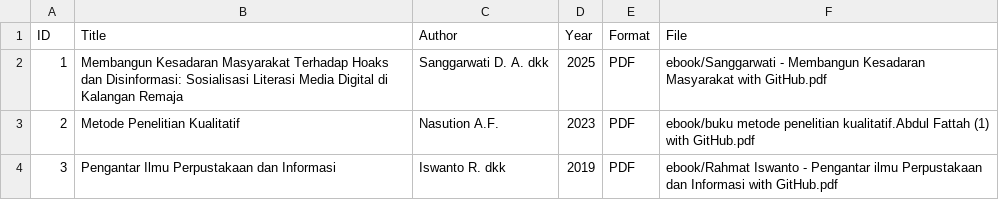
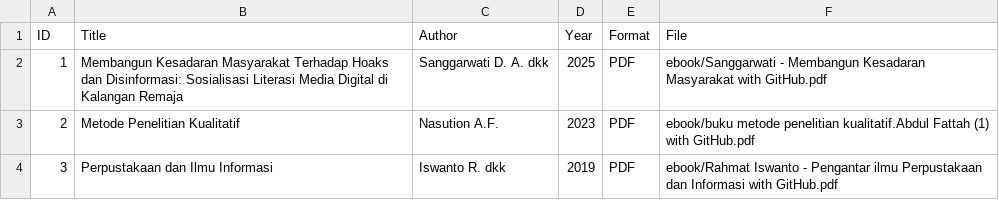
Before and after one commit to mnadyasalsabila19-stack/perpustakaandigital, a CSV file: metadata/metadata.CSV, drawn as a sheet.

Commit message:
metadata.CSV

```diff
--- a/metadata/metadata.CSV
+++ b/metadata/metadata.CSV
@@ -3,2 +3,2 @@ ID,Title,Author,Year,Format,File
 2, Metode Penelitian Kualitatif, Nasution A.F., 2023,PDF, ebook/buku metode penelitian kualitatif.Abdul Fattah (1) with GitHub.pdf
-3, Pengantar Ilmu Perpustakaan dan Informasi, Iswanto R. dkk,2019,PDF,ebook/Rahmat Iswanto - Pengantar ilmu Perpustakaan dan Informasi with GitHub.pdf
+3, Perpustakaan dan Ilmu Informasi, Iswanto R. dkk,2019,PDF,ebook/Rahmat Iswanto - Pengantar ilmu Perpustakaan dan Informasi with GitHub.pdf
```
